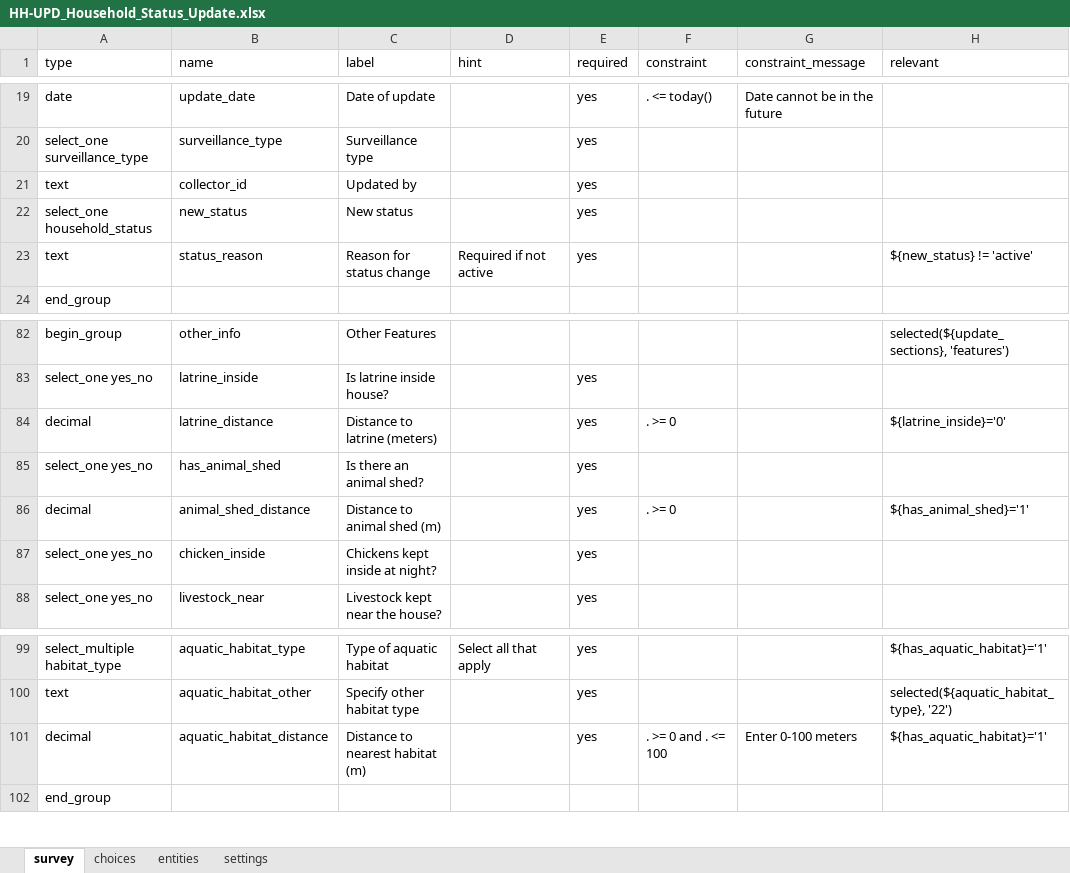
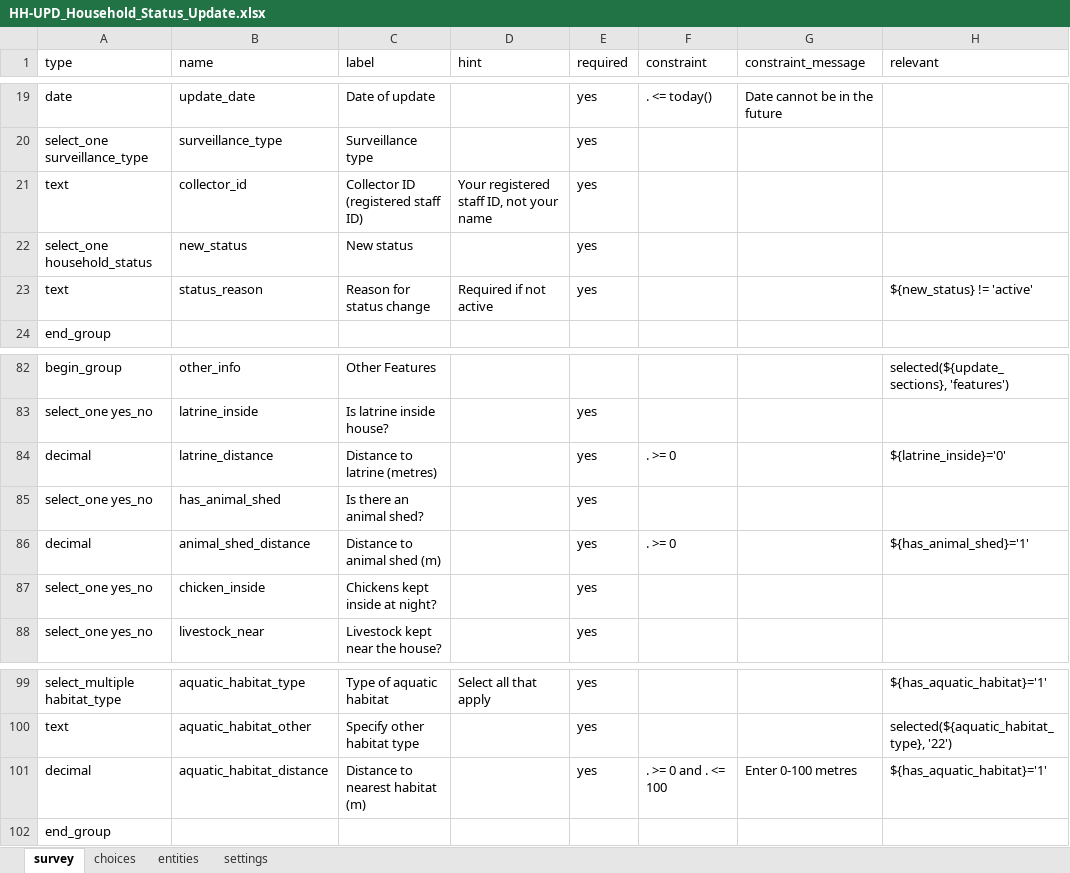
Before and after one commit to vectorgrid-africa/data-collection-tools, an Excel workbook: _static/odk/HH-UPD_Household_Status_Update.xlsx, sheet survey, drawn as a sheet; only a part is shown, gaps mark what is left out; values as stored, in another font and other column widths than the file's, no borders; the diff names each change by its address in the sheet, - before the commit and + after, or states it on an @@ line.

```diff
--- a/_static/odk/HH-UPD_Household_Status_Update.xlsx (sheet survey)
+++ b/_static/odk/HH-UPD_Household_Status_Update.xlsx (sheet survey)
-C21 (label): Updated by
+C21 (label): Collector ID (registered staff ID)
-D21 (hint): (empty)
+D21 (hint): Your registered staff ID, not your name
-C84 (label): Distance to latrine (meters)
+C84 (label): Distance to latrine (metres)
-G101 (constraint_message): Enter 0-100 meters
+G101 (constraint_message): Enter 0-100 metres
```
Also changed, not shown: sheet settings, sheet choices, _static/odk/HAB-REG_Habitat_Registration.xlsx, _static/odk/HAB-SRV_Habitat_Survey.xlsx, 53 other files.
